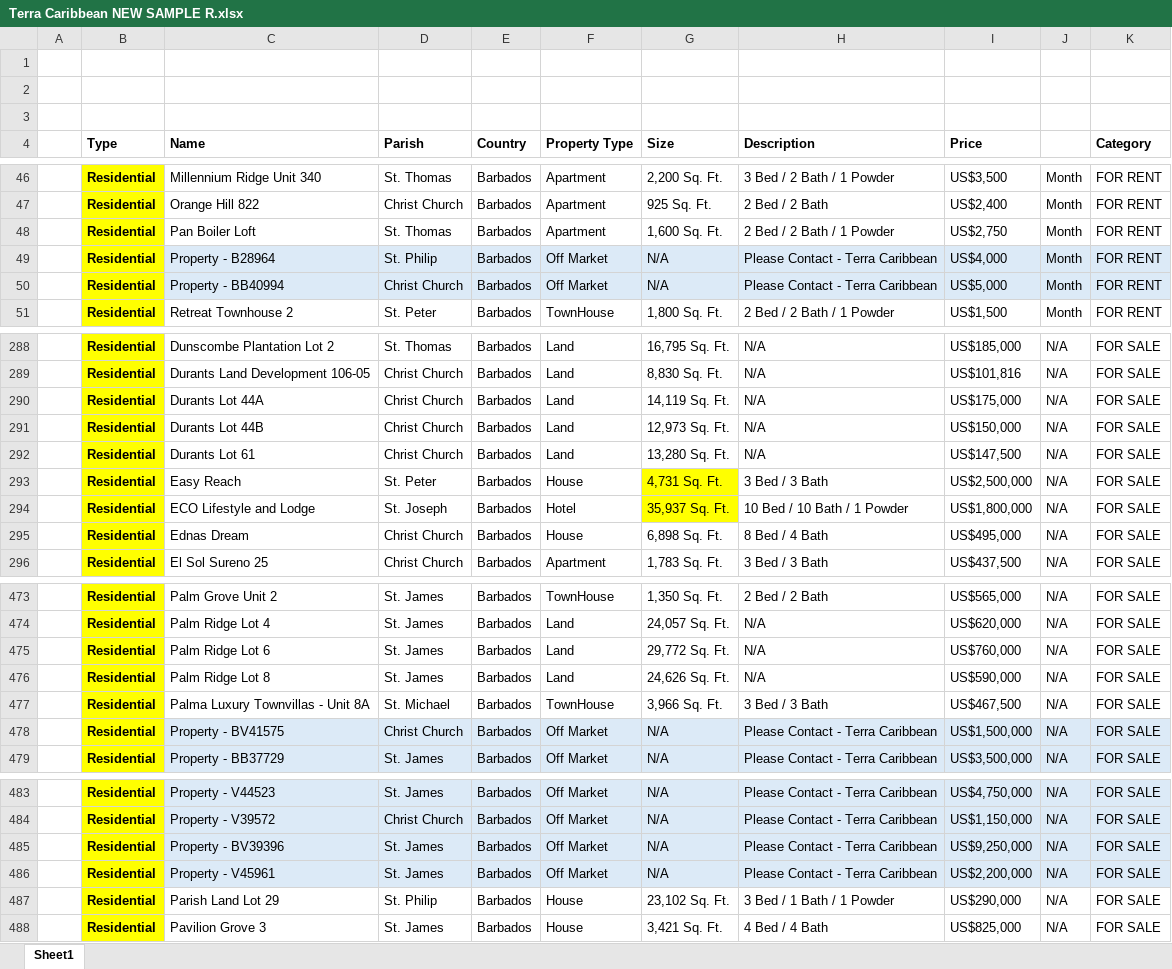
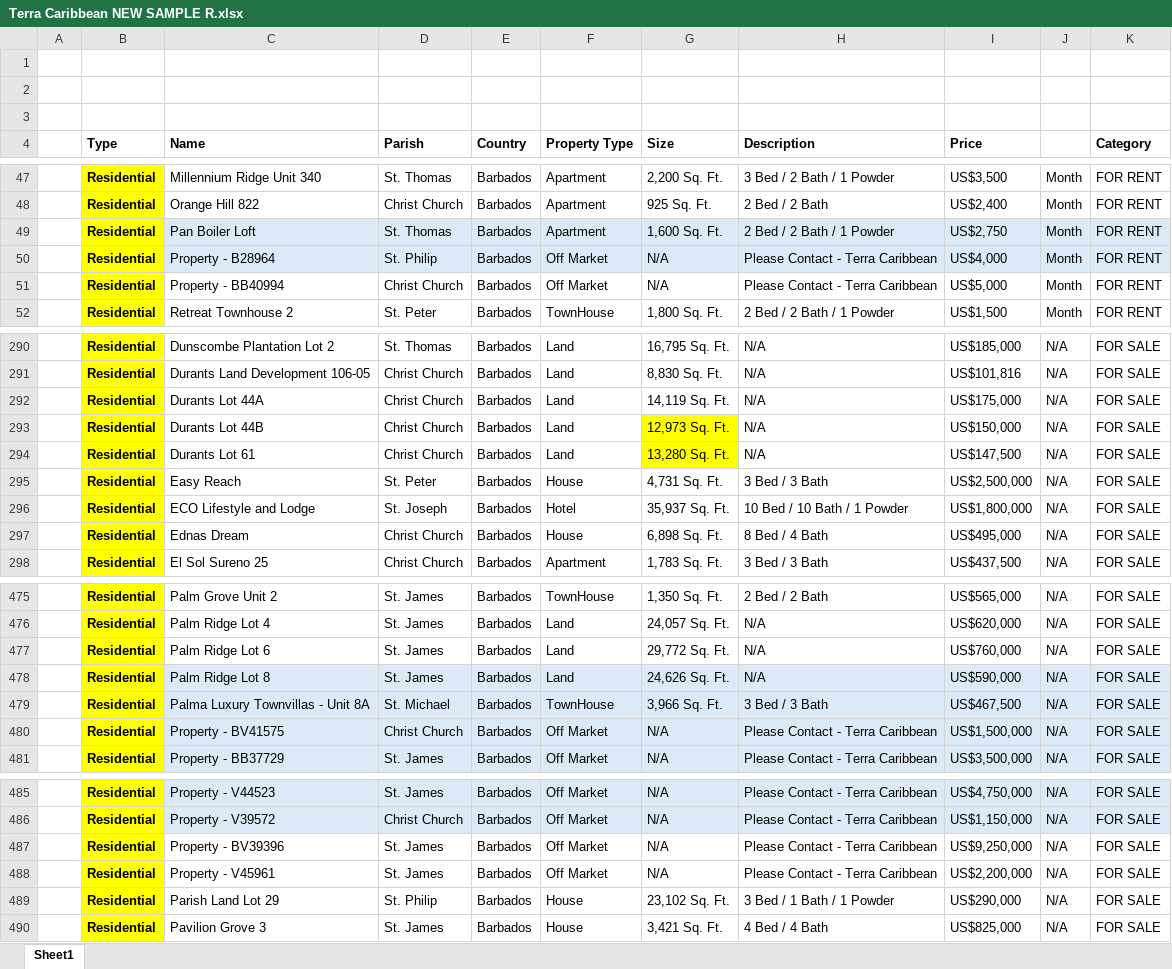
Before and after one commit to AiBlackie/Terra-app, an Excel workbook: Terra Caribbean NEW SAMPLE R.xlsx, sheet Sheet1, drawn as a sheet; only a part is shown, gaps mark what is left out; values as stored, in another font and other column widths than the file's, no borders; addresses are those after the commit; the diff covers the shown part only; the diff names each change by its address in the sheet, - before the commit and + after, or states it on an @@ line.

```diff
--- a/Terra Caribbean NEW SAMPLE R.xlsx (sheet Sheet1)
+++ b/Terra Caribbean NEW SAMPLE R.xlsx (sheet Sheet1)
-C49:K49 fill: none
+C49:K49 fill: #DCEAF7
-C51:K51 fill: #DCEAF7
+C51:K51 fill: none
-G293:G294 fill: none
+G293:G294 fill: #FFFF00
-G295:G296 fill: #FFFF00
+G295:G296 fill: none
-C478:K479 fill: none
+C478:K479 fill: #DCEAF7
-C487:K488 fill: #DCEAF7
+C487:K488 fill: none
```
Also changed, not shown: 2 added rows and cell formats elsewhere in this sheet.
